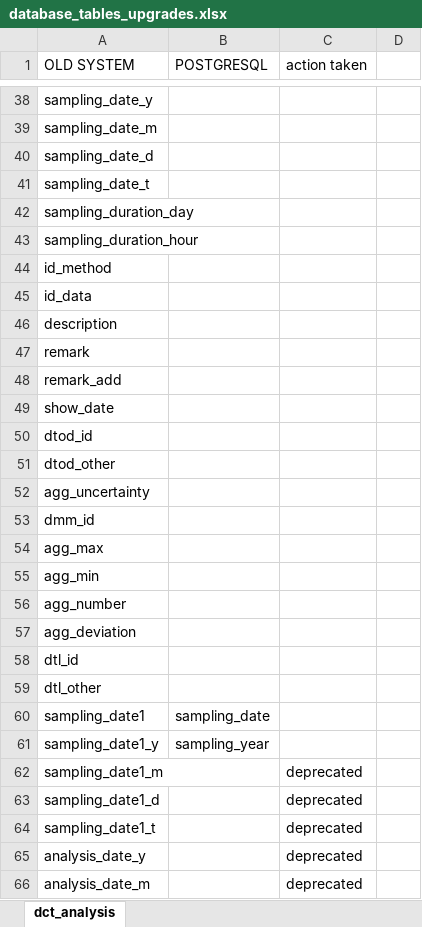
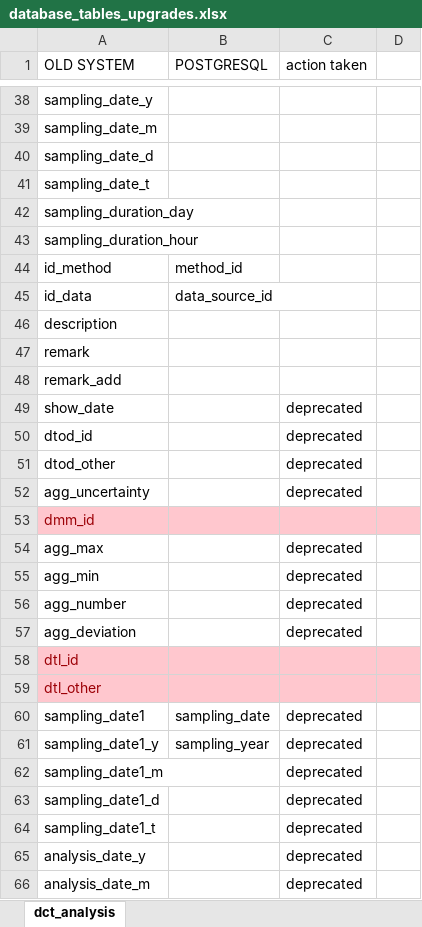
Before and after one commit to mklauco/norman_database_system, an Excel workbook: _data/database_tables_upgrades.xlsx, sheet dct_analysis, drawn as a sheet; only a part is shown, gaps mark what is left out; values as stored, in another font and other column widths than the file's, no borders; the diff covers the shown part only; the diff names each change by its address in the sheet, - before the commit and + after, or states it on an @@ line.

Commit message:
main table preparation 2

```diff
--- a/_data/database_tables_upgrades.xlsx (sheet dct_analysis)
+++ b/_data/database_tables_upgrades.xlsx (sheet dct_analysis)
-B44 (POSTGRESQL): (empty)
+B44 (POSTGRESQL): method_id
-B45 (POSTGRESQL): (empty)
+B45 (POSTGRESQL): data_source_id
-C49:C52 (action taken): (empty)
+C49:C52 (action taken): deprecated
-A53:D53 fill: none
+A53:D53 fill: #FFC7CE
-A53 text colour: black
+A53 text colour: #9C0006
-C54:C57 (action taken): (empty)
+C54:C57 (action taken): deprecated
-A58:D59 fill: none
+A58:D59 fill: #FFC7CE
-A58:A59 text colour: black
+A58:A59 text colour: #9C0006
-C60:C61 (action taken): (empty)
+C60:C61 (action taken): deprecated
```
Also changed, not shown: 33 edited cells and cell formats elsewhere in this sheet, 1 other file.
